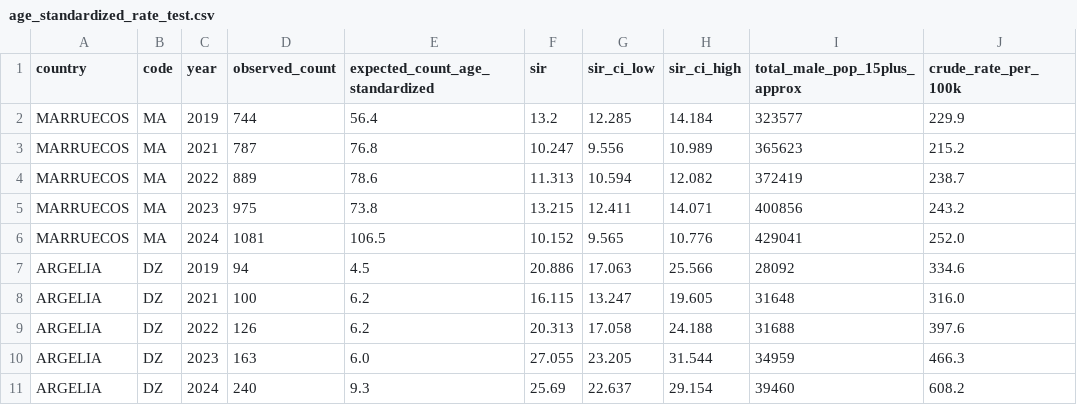
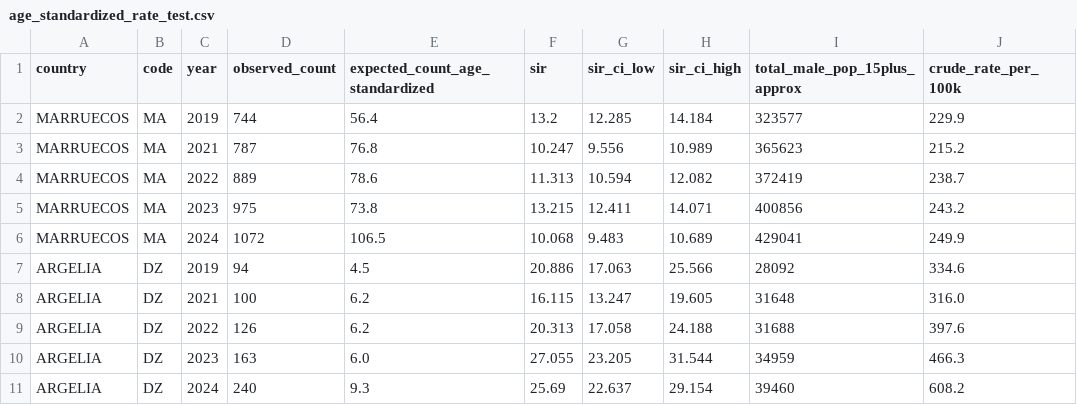
Before and after one commit to JavierGOrdonnez/SVS, a CSV file: data/processed/age_standardized_rate_test.csv, drawn as a sheet; only a part is shown; the diff names each change by its address in the sheet, - before the commit and + after, or states it on an @@ line.

```diff
--- a/data/processed/age_standardized_rate_test.csv
+++ b/data/processed/age_standardized_rate_test.csv
-D6 (observed_count): 1081
+D6 (observed_count): 1072
-F6 (sir): 10.152
+F6 (sir): 10.068
-G6 (sir_ci_low): 9.565
+G6 (sir_ci_low): 9.483
-H6 (sir_ci_high): 10.776
+H6 (sir_ci_high): 10.689
-J6 (crude_rate_per_100k): 252.0
+J6 (crude_rate_per_100k): 249.9
```
Also changed, not shown: data/processed/age_standardized_dz_ma_ratio.csv, data/processed/cohort_tenure_period_test.csv, 31 other files.
